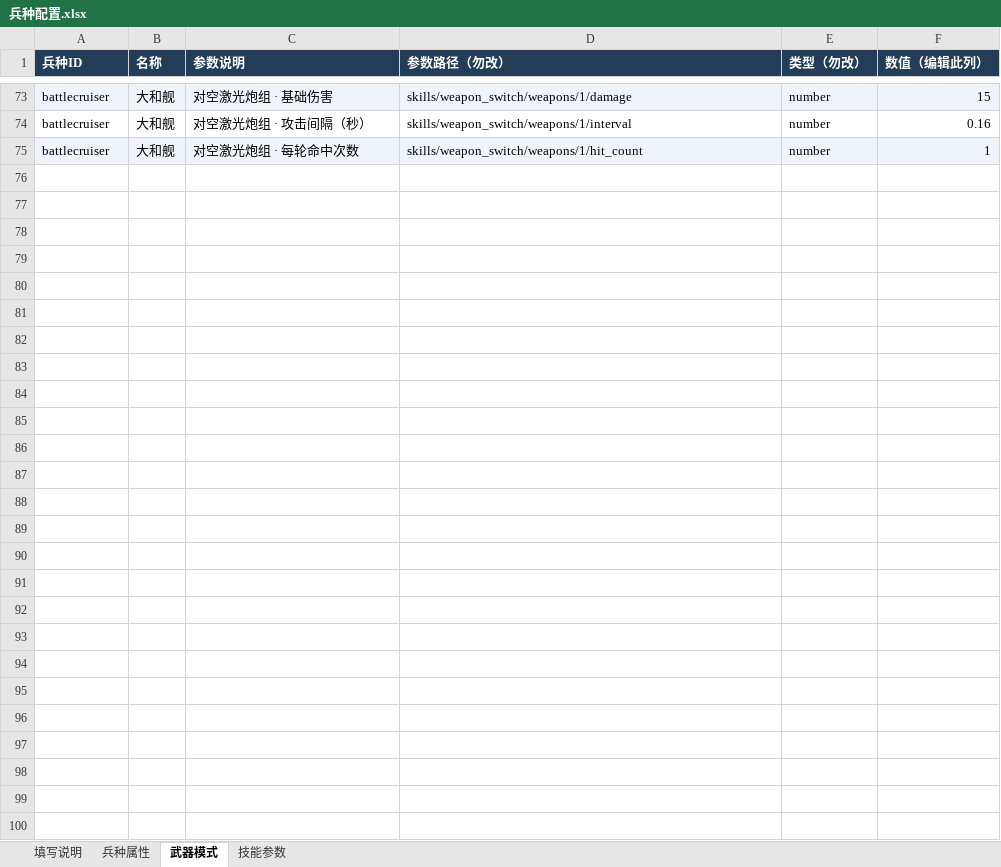
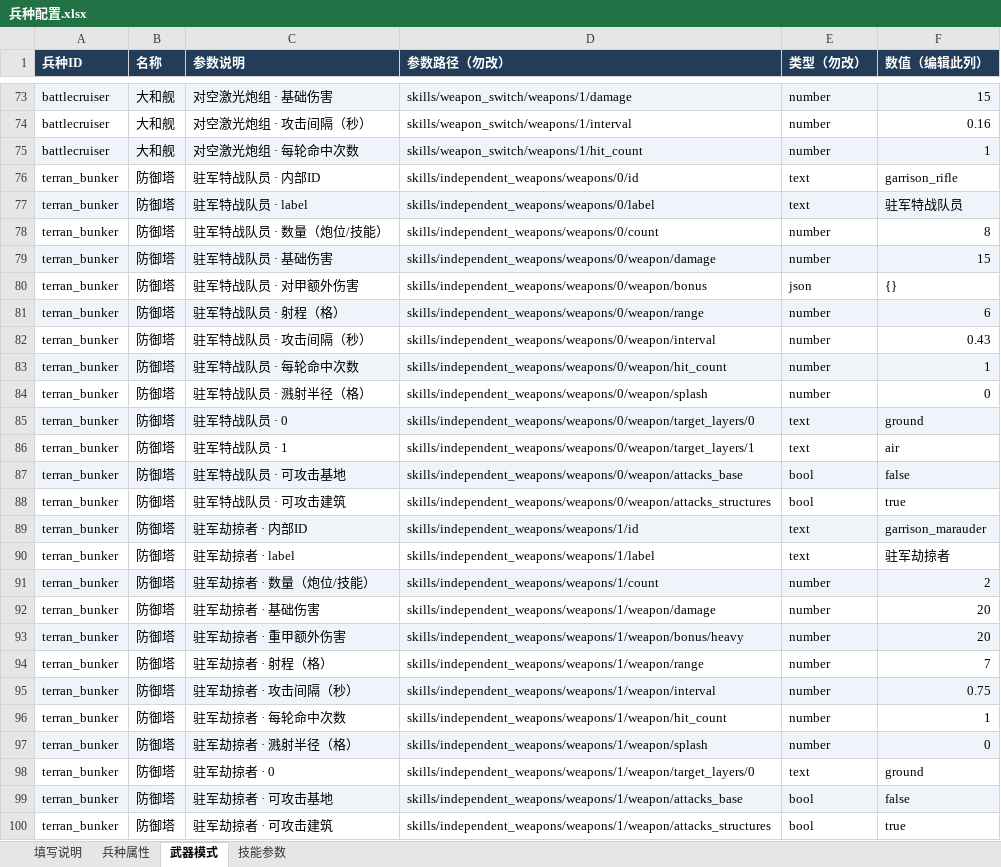
Before and after one commit to Pickher/FightParty, an Excel workbook: data/units/兵种配置.xlsx, sheet 武器模式, drawn as a sheet; only a part is shown, gaps mark what is left out; values as stored, in another font and other column widths than the file's, no borders; the diff names each change by its address in the sheet, - before the commit and + after, or states it on an @@ line.

Commit message:
feat: add independent Terran bunker weapons and extend Hellion flames

```diff
--- a/data/units/兵种配置.xlsx (sheet 武器模式)
+++ b/data/units/兵种配置.xlsx (sheet 武器模式)
+row 76: terran_bunker | 防御塔 | 驻军特战队员 · 内部ID | skills/independent_weapons/weapons/0/id | text | garrison_rifle
+row 77: terran_bunker | 防御塔 | 驻军特战队员 · label | skills/independent_weapons/weapons/0/label | text | 驻军特战队员
+row 78: terran_bunker | 防御塔 | 驻军特战队员 · 数量（炮位/技能） | skills/independent_weapons/weapons/0/count | number | 8
+row 79: terran_bunker | 防御塔 | 驻军特战队员 · 基础伤害 | skills/independent_weapons/weapons/0/weapon/damage | number | 15
+row 80: terran_bunker | 防御塔 | 驻军特战队员 · 对甲额外伤害 | skills/independent_weapons/weapons/0/weapon/bonus | json | {}
+row 81: terran_bunker | 防御塔 | 驻军特战队员 · 射程（格） | skills/independent_weapons/weapons/0/weapon/range | number | 6
+row 82: terran_bunker | 防御塔 | 驻军特战队员 · 攻击间隔（秒） | skills/independent_weapons/weapons/0/weapon/interval | number | 0.43
+row 83: terran_bunker | 防御塔 | 驻军特战队员 · 每轮命中次数 | skills/independent_weapons/weapons/0/weapon/hit_count | number | 1
+row 84: terran_bunker | 防御塔 | 驻军特战队员 · 溅射半径（格） | skills/independent_weapons/weapons/0/weapon/splash | number | 0
+row 85: terran_bunker | 防御塔 | 驻军特战队员 · 0 | skills/independent_weapons/weapons/0/weapon/target_layers/0 | text | ground
+row 86: terran_bunker | 防御塔 | 驻军特战队员 · 1 | skills/independent_weapons/weapons/0/weapon/target_layers/1 | text | air
+row 87: terran_bunker | 防御塔 | 驻军特战队员 · 可攻击基地 | skills/independent_weapons/weapons/0/weapon/attacks_base | bool | false
+row 88: terran_bunker | 防御塔 | 驻军特战队员 · 可攻击建筑 | skills/independent_weapons/weapons/0/weapon/attacks_structures | bool | true
+row 89: terran_bunker | 防御塔 | 驻军劫掠者 · 内部ID | skills/independent_weapons/weapons/1/id | text | garrison_marauder
+row 90: terran_bunker | 防御塔 | 驻军劫掠者 · label | skills/independent_weapons/weapons/1/label | text | 驻军劫掠者
+row 91: terran_bunker | 防御塔 | 驻军劫掠者 · 数量（炮位/技能） | skills/independent_weapons/weapons/1/count | number | 2
+row 92: terran_bunker | 防御塔 | 驻军劫掠者 · 基础伤害 | skills/independent_weapons/weapons/1/weapon/damage | number | 20
+row 93: terran_bunker | 防御塔 | 驻军劫掠者 · 重甲额外伤害 | skills/independent_weapons/weapons/1/weapon/bonus/heavy | number | 20
+row 94: terran_bunker | 防御塔 | 驻军劫掠者 · 射程（格） | skills/independent_weapons/weapons/1/weapon/range | number | 7
+row 95: terran_bunker | 防御塔 | 驻军劫掠者 · 攻击间隔（秒） | skills/independent_weapons/weapons/1/weapon/interval | number | 0.75
+row 96: terran_bunker | 防御塔 | 驻军劫掠者 · 每轮命中次数 | skills/independent_weapons/weapons/1/weapon/hit_count | number | 1
+row 97: terran_bunker | 防御塔 | 驻军劫掠者 · 溅射半径（格） | skills/independent_weapons/weapons/1/weapon/splash | number | 0
+row 98: terran_bunker | 防御塔 | 驻军劫掠者 · 0 | skills/independent_weapons/weapons/1/weapon/target_layers/0 | text | ground
+row 99: terran_bunker | 防御塔 | 驻军劫掠者 · 可攻击基地 | skills/independent_weapons/weapons/1/weapon/attacks_base | bool | false
+row 100: terran_bunker | 防御塔 | 驻军劫掠者 · 可攻击建筑 | skills/independent_weapons/weapons/1/weapon/attacks_structures | bool | true
```
Also changed, not shown: sheet 兵种属性, sheet 填写说明, sheet 技能参数, 21 other files.
